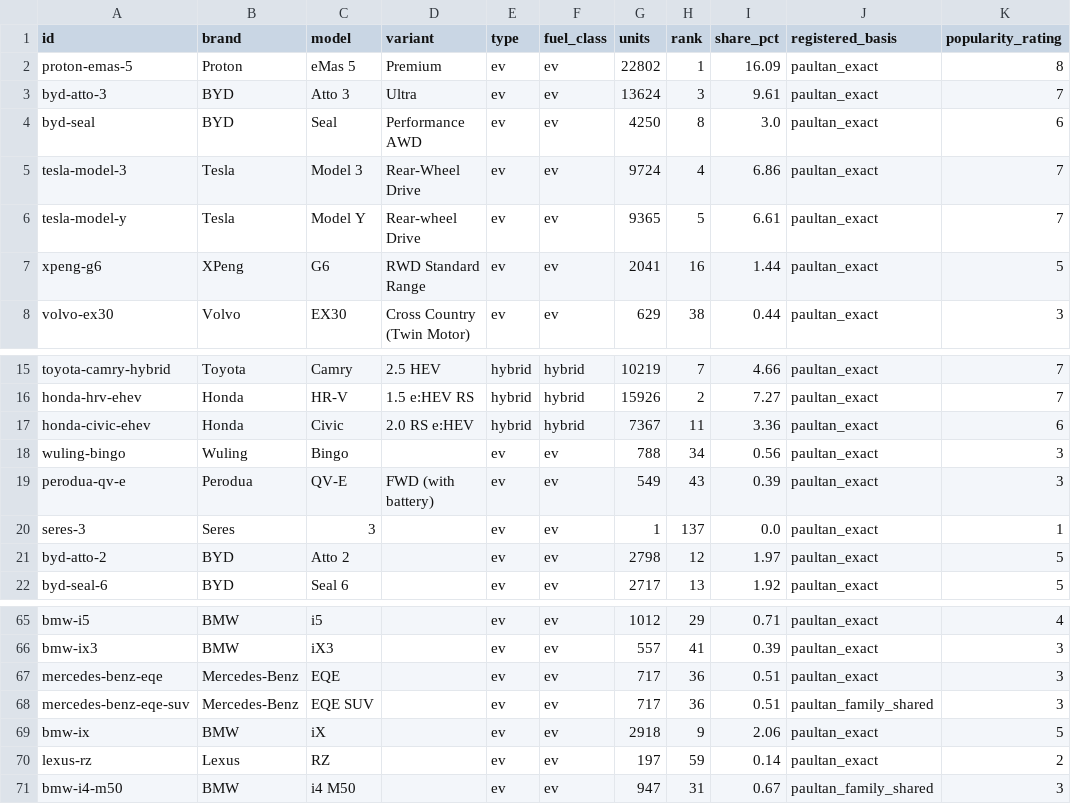
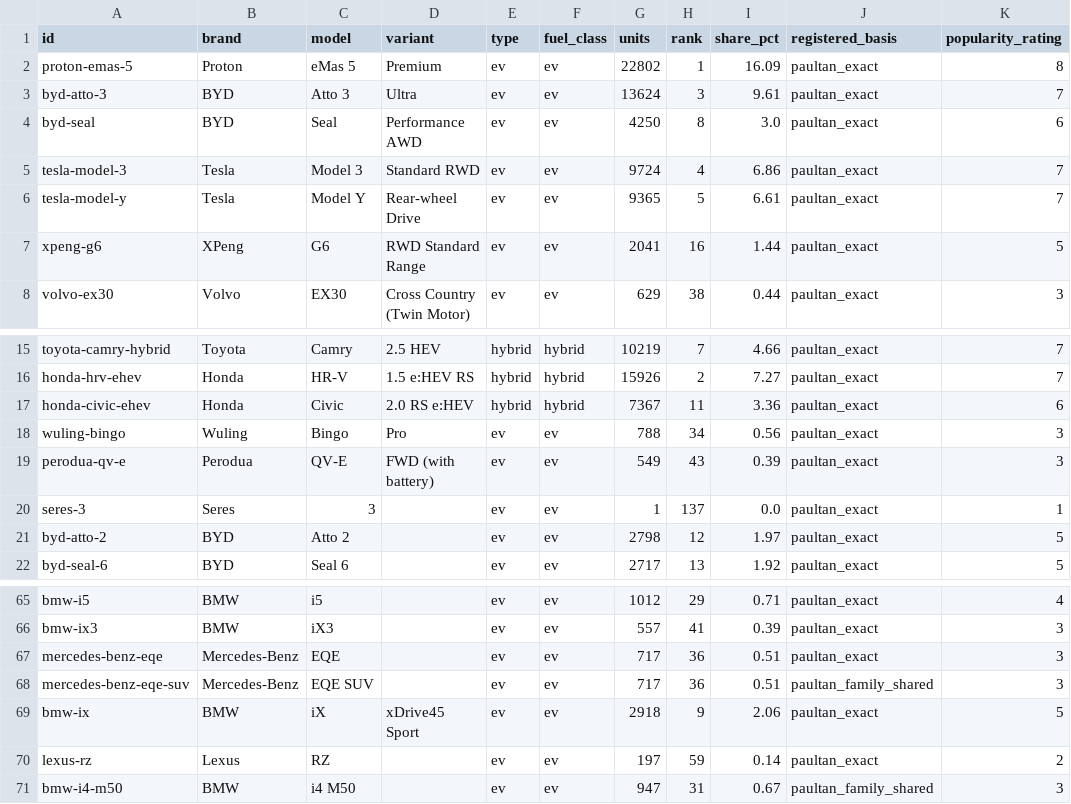
Before and after one commit to skylightlim/voltpilot, a CSV file: data/report_registrations_by_model.csv, drawn as a sheet; only a part is shown, gaps mark what is left out; the diff covers the shown part only; the diff names each change by its address in the sheet, - before the commit and + after, or states it on an @@ line.

```diff
--- a/data/report_registrations_by_model.csv
+++ b/data/report_registrations_by_model.csv
-D5 (variant): Rear-Wheel Drive
+D5 (variant): Standard RWD
-D18 (variant): (empty)
+D18 (variant): Pro
-D69 (variant): (empty)
+D69 (variant): xDrive45 Sport
```
Also changed, not shown: 1 added row and 7 edited cells elsewhere in this file, 6 other files.
